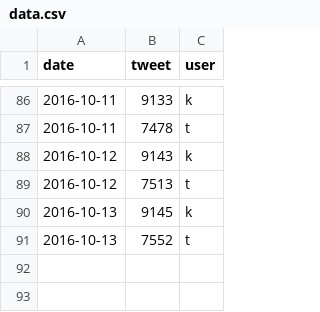
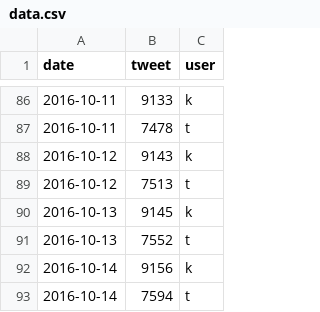
Before and after one commit to dongkwan-kim/D3js-test, a CSV file: data.csv, drawn as a sheet; only a part is shown, gaps mark what is left out.

Commit message:
updata data 20161014

```diff
--- a/data.csv
+++ b/data.csv
@@ -91 +91,3 @@ date,tweet,user
 2016-10-13,7552,t
+2016-10-14,9156,k
+2016-10-14,7594,t
```
